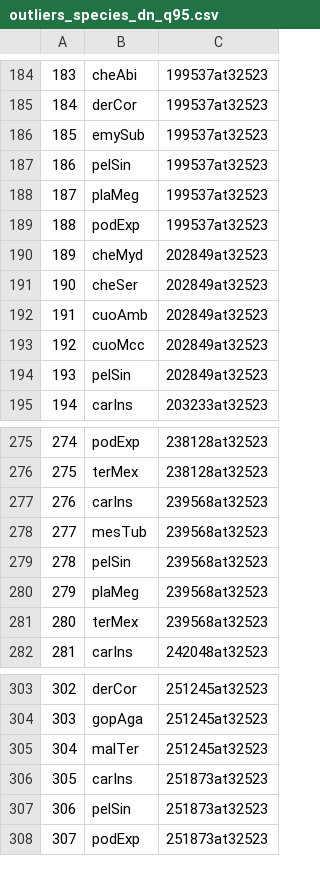
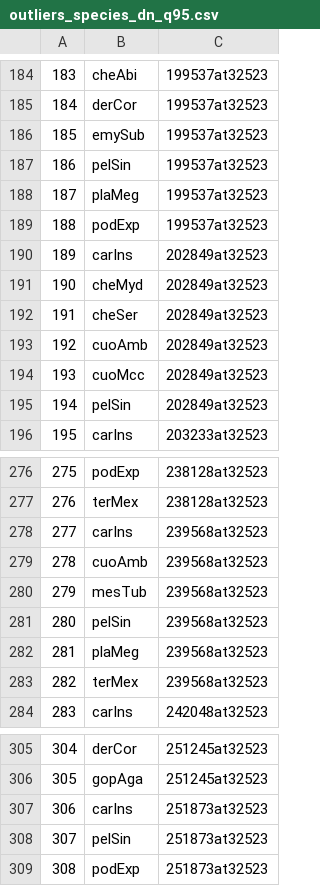
Before and after one commit to YuejiaoHuang/turtle-jeans, a CSV file: Results/outliers_species_dn_q95.csv, drawn as a sheet; only a part is shown, gaps mark what is left out; removed rows and columns are numbered as before the commit, all else as after; the diff names each change by its address in the sheet, - before the commit and + after, or states it on an @@ line.

Commit message:
updated results dn/ds/dnds

```diff
--- a/Results/outliers_species_dn_q95.csv
+++ b/Results/outliers_species_dn_q95.csv
+row 190: 189 | carIns | 202849at32523
@@ column A renumbered from row 191 down @@
+row 279: 278 | cuoAmb | 239568at32523
-row 305: 304 | malTer | 251245at32523
```
Also changed, not shown: Results/outliers_genes_dn_q95.csv, Results/outliers_genes_dnds_q95.csv.
